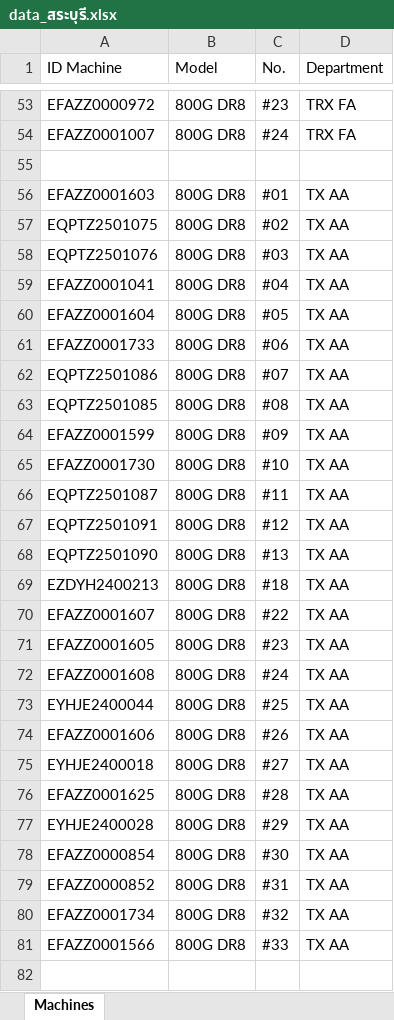
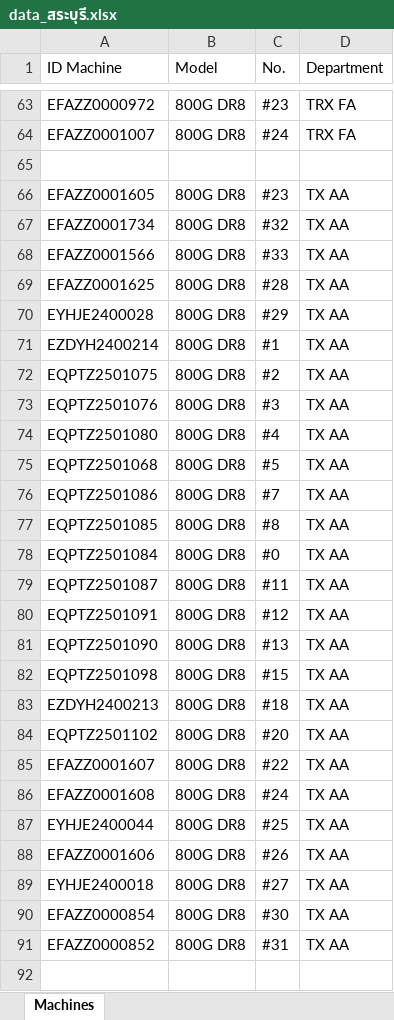
Before and after one commit to niceytpm/Web-EQAA, an Excel workbook: data_สระบุรี.xlsx, sheet Machines, drawn as a sheet; only a part is shown, gaps mark what is left out; values as stored, in another font and other column widths than the file's, no cell formats; removed rows and columns are numbered as before the commit, all else as after; the diff covers the shown part only; the diff names each change by its address in the sheet, - before the commit and + after, or states it on an @@ line.

```diff
--- a/data_สระบุรี.xlsx (sheet Machines)
+++ b/data_สระบุรี.xlsx (sheet Machines)
-A66 (ID Machine): EFAZZ0001603
+A66 (ID Machine): EFAZZ0001605
-C66 (No.): #01
+C66 (No.): #23
@@ row 80 moved to row 67: EFAZZ0001734 @@
@@ row 81 moved to row 68: EFAZZ0001566 @@
@@ row 76 moved to row 69: EFAZZ0001625 @@
@@ row 77 moved to row 70: EYHJE2400028 @@
+row 71: EZDYH2400214 | 800G DR8 | #1 | TX AA
-C72 (No.): #02
+C72 (No.): #2
-C73 (No.): #03
+C73 (No.): #3
-A74 (ID Machine): EFAZZ0001041
+A74 (ID Machine): EQPTZ2501080
-C74 (No.): #04
+C74 (No.): #4
-A75 (ID Machine): EFAZZ0001604
+A75 (ID Machine): EQPTZ2501068
-C75 (No.): #05
+C75 (No.): #5
-row 61: EFAZZ0001733 | 800G DR8 | #06 | TX AA
-C76 (No.): #07
+C76 (No.): #7
-C77 (No.): #08
+C77 (No.): #8
-A78 (ID Machine): EFAZZ0001599
+A78 (ID Machine): EQPTZ2501084
-C78 (No.): #09
+C78 (No.): #0
-row 65: EFAZZ0001730 | 800G DR8 | #10 | TX AA
+row 82: EQPTZ2501098 | 800G DR8 | #15 | TX AA
+row 84: EQPTZ2501102 | 800G DR8 | #20 | TX AA
-row 71: EFAZZ0001605 | 800G DR8 | #23 | TX AA
```
Also changed, not shown: 26 added rows, 14 removed rows, 6 moved rows and 55 edited cells elsewhere in this sheet, cell formats.
